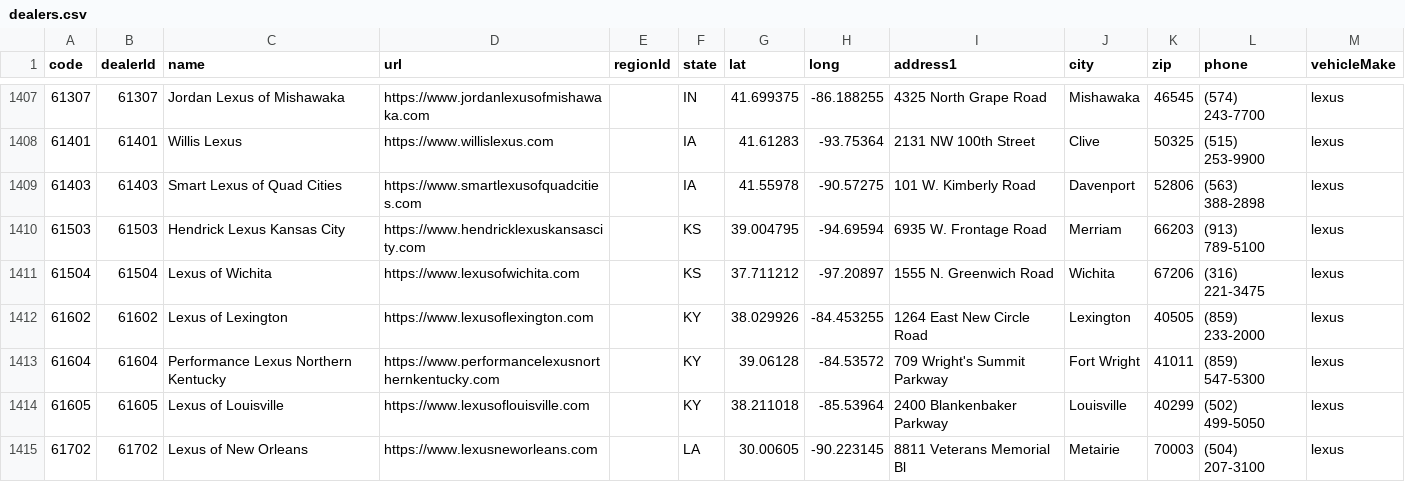
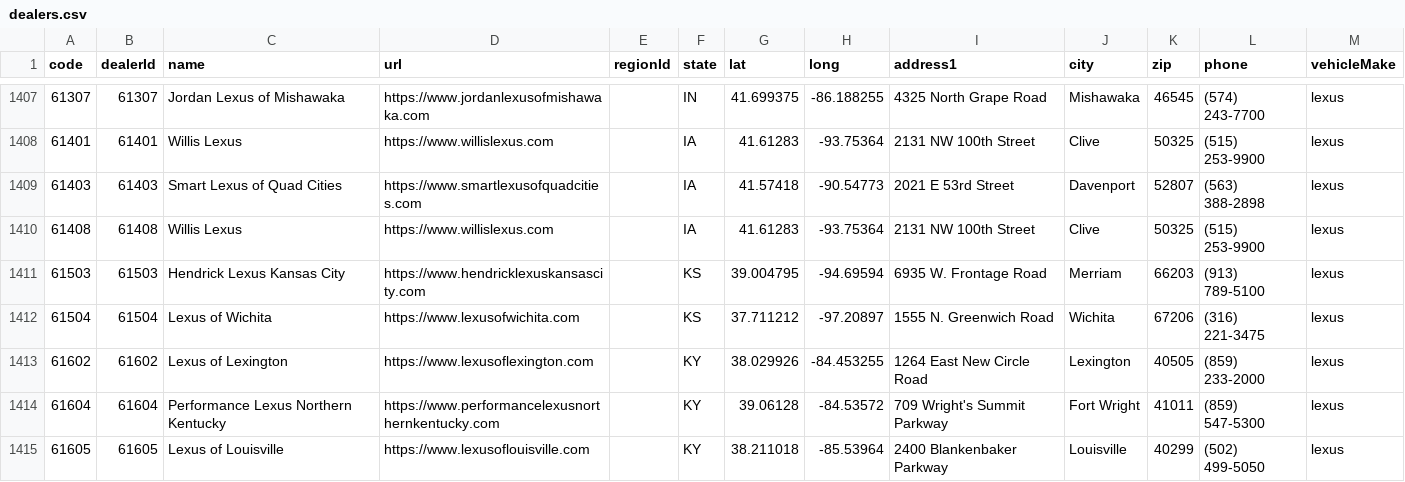
Before and after one commit to ghgemmer/yotagrabber, a CSV file: src/yotagrabber/data/dealers.csv, drawn as a sheet; only a part is shown, gaps mark what is left out; the shorter side is filled out with more unchanged rows.

Commit message:
Updated missing dealers

```diff
--- a/src/yotagrabber/data/dealers.csv
+++ b/src/yotagrabber/data/dealers.csv
@@ -1408,3 +1408,4 @@ code,dealerId,name,url,regionId,state,lat,long,address1,city,zip,phone,vehicleMa
 61401,61401,Willis Lexus,https://www.willislexus.com,,IA,41.61283,-93.75364,2131 NW 100th Street,Clive,50325,(515) 253-9900,lexus
-61403,61403,Smart Lexus of Quad Cities,https://www.smartlexusofquadcities.com,,IA,41.55978,-90.57275,101 W. Kimberly Road,Davenport,52806,(563) 388-2898,lexus
+61403,61403,Smart Lexus of Quad Cities,https://www.smartlexusofquadcities.com,,IA,41.57418,-90.54773,2021 E 53rd Street,Davenport,52807,(563) 388-2898,lexus
+61408,61408,Willis Lexus,https://www.willislexus.com,,IA,41.61283,-93.75364,2131 NW 100th Street,Clive,50325,(515) 253-9900,lexus
 61503,61503,Hendrick Lexus Kansas City,https://www.hendricklexuskansascity.com,,KS,39.004795,-94.69594,6935 W. Frontage Road,Merriam,66203,(913) 789-5100,lexus
```
